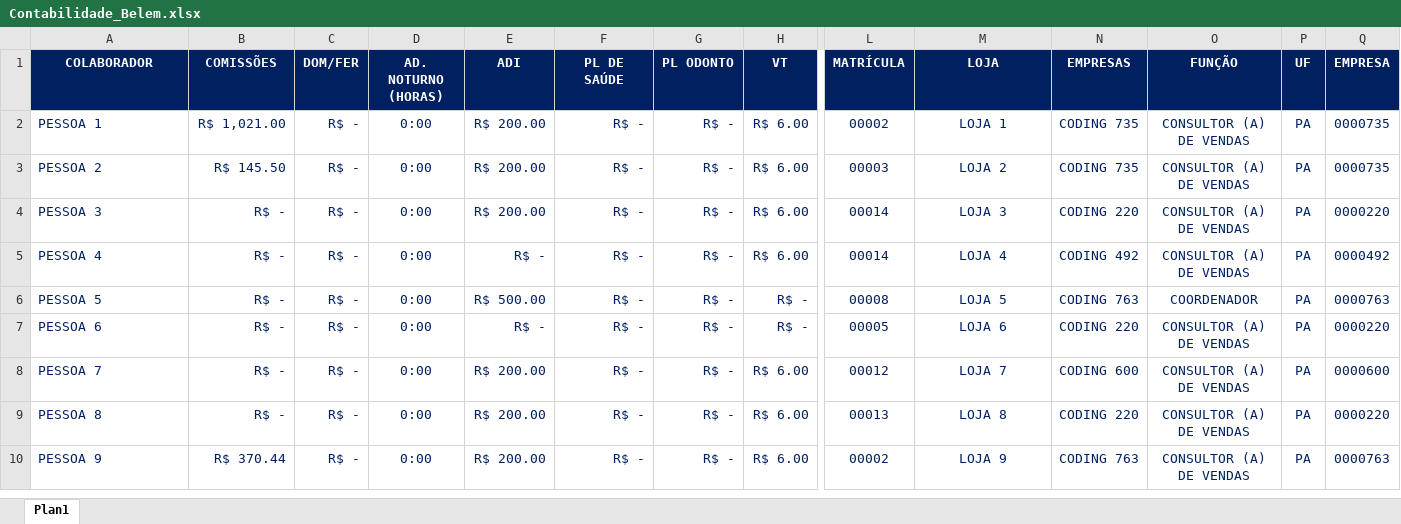
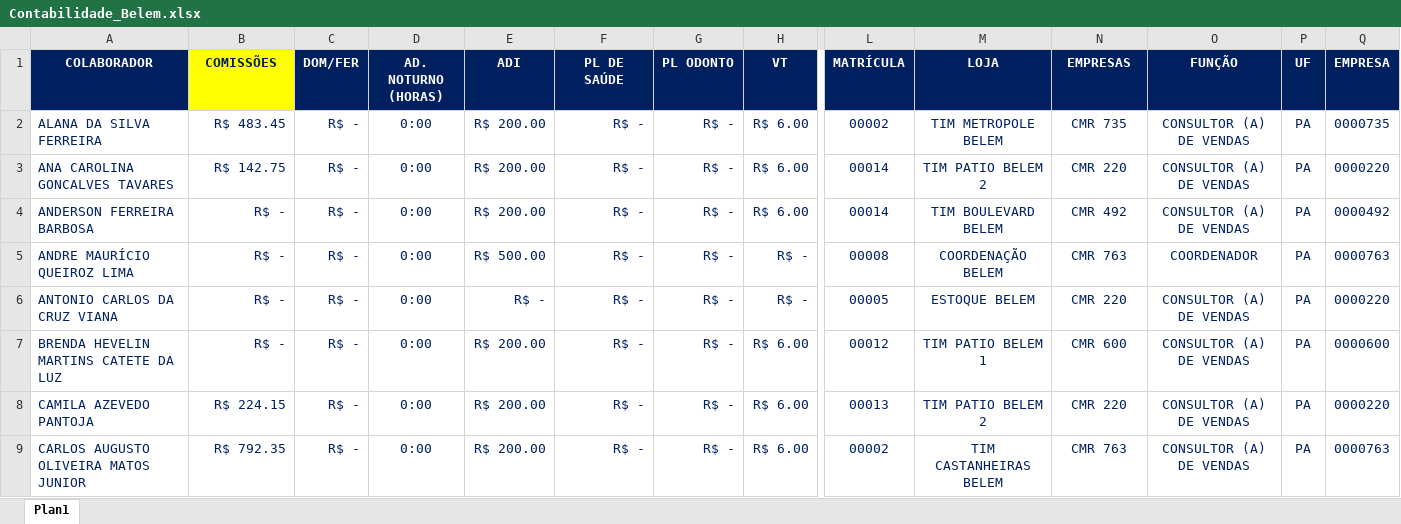
Before and after one commit to MarcosSerra1/WorkFlowBot, an Excel workbook: Contabilidade_Belem.xlsx, sheet Plan1, drawn as a sheet; only a part is shown, gaps mark what is left out; values as stored, in another font and other column widths than the file's, no borders; conditional formats not drawn; removed rows and columns are numbered as before the commit, all else as after; rows hold the shown columns only; the diff covers the shown part only; the diff names each change by its address in the sheet, - before the commit and + after, or states it on an @@ line.

```diff
--- a/Contabilidade_Belem.xlsx (sheet Plan1)
+++ b/Contabilidade_Belem.xlsx (sheet Plan1)
@@ B1 fill: #002060 → #FFFF00, text colour: #F2F2F2 → #002060 @@
-A2 (COLABORADOR): PESSOA 1
+A2 (COLABORADOR): ALANA DA SILVA FERREIRA
-B2 (COMISSÕES): R$ 1,021.00
+B2 (COMISSÕES): R$ 483.45
-M2 (LOJA): LOJA 1
+M2 (LOJA): TIM METROPOLE BELEM
-N2 (EMPRESAS): CODING 735
+N2 (EMPRESAS): CMR 735
-row 3: PESSOA 2 | R$ 145.50 | R$ - | 0:00 | R$ 200.00 | R$ - | R$ - | R$ 6.00 | 00003 | LOJA 2 | CODING 735 | CONSULTOR (A) DE VENDAS | PA | 0000735
-A3 (COLABORADOR): PESSOA 3
+A3 (COLABORADOR): ANA CAROLINA GONCALVES TAVARES
-B3 (COMISSÕES): R$ -
+B3 (COMISSÕES): R$ 142.75
-M3 (LOJA): LOJA 3
+M3 (LOJA): TIM PATIO BELEM 2
-N3 (EMPRESAS): CODING 220
+N3 (EMPRESAS): CMR 220
-A4 (COLABORADOR): PESSOA 4
+A4 (COLABORADOR): ANDERSON FERREIRA BARBOSA
-E4 (ADI): R$ -
+E4 (ADI): R$ 200.00
-M4 (LOJA): LOJA 4
+M4 (LOJA): TIM BOULEVARD BELEM
-N4 (EMPRESAS): CODING 492
+N4 (EMPRESAS): CMR 492
-A5 (COLABORADOR): PESSOA 5
+A5 (COLABORADOR): ANDRE MAURÍCIO QUEIROZ LIMA
-M5 (LOJA): LOJA 5
+M5 (LOJA): COORDENAÇÃO BELEM
-N5 (EMPRESAS): CODING 763
+N5 (EMPRESAS): CMR 763
-A6 (COLABORADOR): PESSOA 6
+A6 (COLABORADOR): ANTONIO CARLOS DA CRUZ VIANA
-M6 (LOJA): LOJA 6
+M6 (LOJA): ESTOQUE BELEM
-N6 (EMPRESAS): CODING 220
+N6 (EMPRESAS): CMR 220
-A7 (COLABORADOR): PESSOA 7
+A7 (COLABORADOR): BRENDA HEVELIN MARTINS CATETE DA LUZ
-M7 (LOJA): LOJA 7
+M7 (LOJA): TIM PATIO BELEM 1
-N7 (EMPRESAS): CODING 600
+N7 (EMPRESAS): CMR 600
-A8 (COLABORADOR): PESSOA 8
+A8 (COLABORADOR): CAMILA AZEVEDO PANTOJA
-B8 (COMISSÕES): R$ -
+B8 (COMISSÕES): R$ 224.15
-M8 (LOJA): LOJA 8
+M8 (LOJA): TIM PATIO BELEM 2
-N8 (EMPRESAS): CODING 220
+N8 (EMPRESAS): CMR 220
-A9 (COLABORADOR): PESSOA 9
+A9 (COLABORADOR): CARLOS AUGUSTO OLIVEIRA MATOS JUNIOR
-B9 (COMISSÕES): R$ 370.44
+B9 (COMISSÕES): R$ 792.35
-M9 (LOJA): LOJA 9
+M9 (LOJA): TIM CASTANHEIRAS BELEM
-N9 (EMPRESAS): CODING 763
+N9 (EMPRESAS): CMR 763
```
Also changed, not shown: 3 added rows, 4 removed rows and 98 edited cells elsewhere in this sheet, 1 other file.
